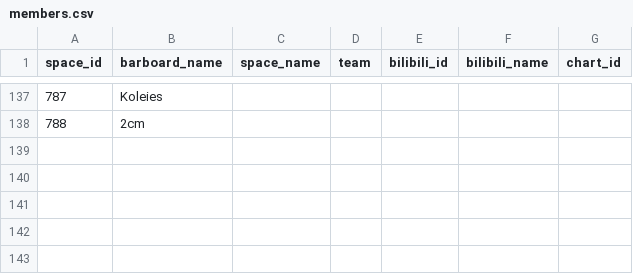
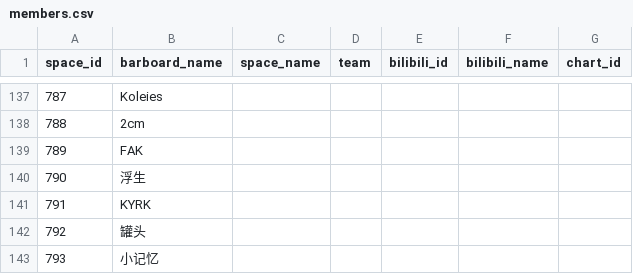
Before and after one commit to barboard-space/barboard, a CSV file: data/members/members.csv, drawn as a sheet; only a part is shown, gaps mark what is left out; the diff names each change by its address in the sheet, - before the commit and + after, or states it on an @@ line.

```diff
--- a/data/members/members.csv
+++ b/data/members/members.csv
+row 139: 789 | FAK
+row 140: 790 | 浮生
+row 141: 791 | KYRK
+row 142: 792 | 罐头
+row 143: 793 | 小记忆
```
Also changed, not shown: 21 other files.
